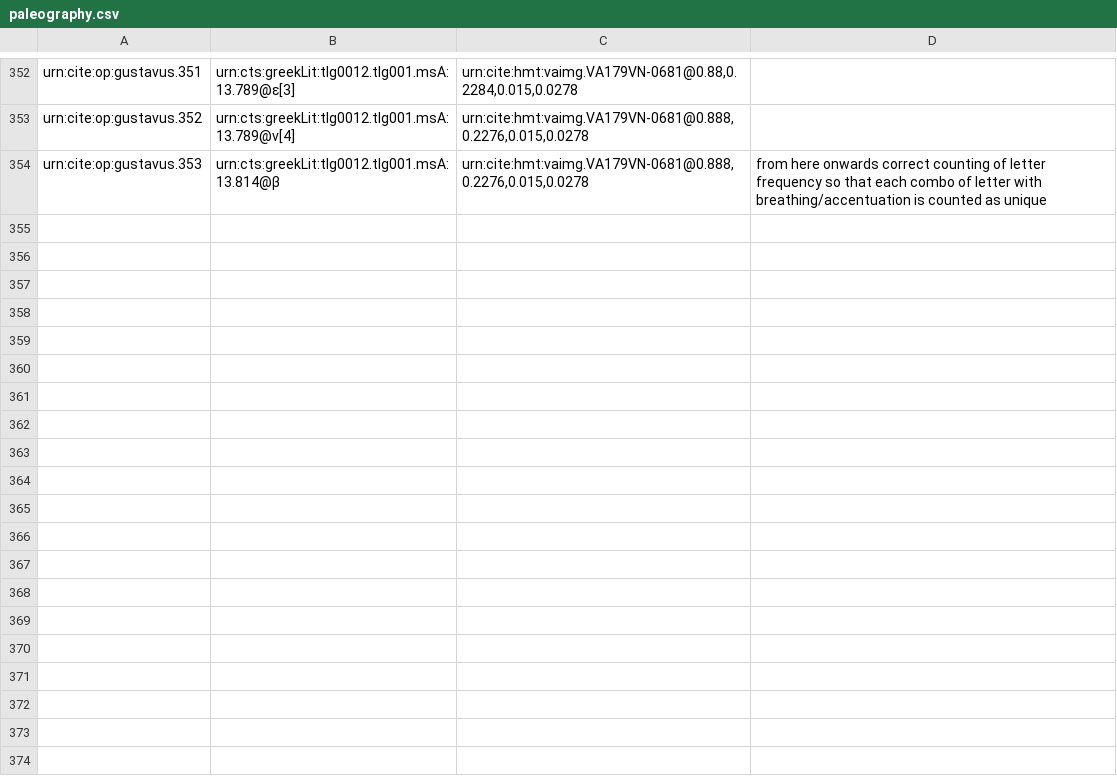
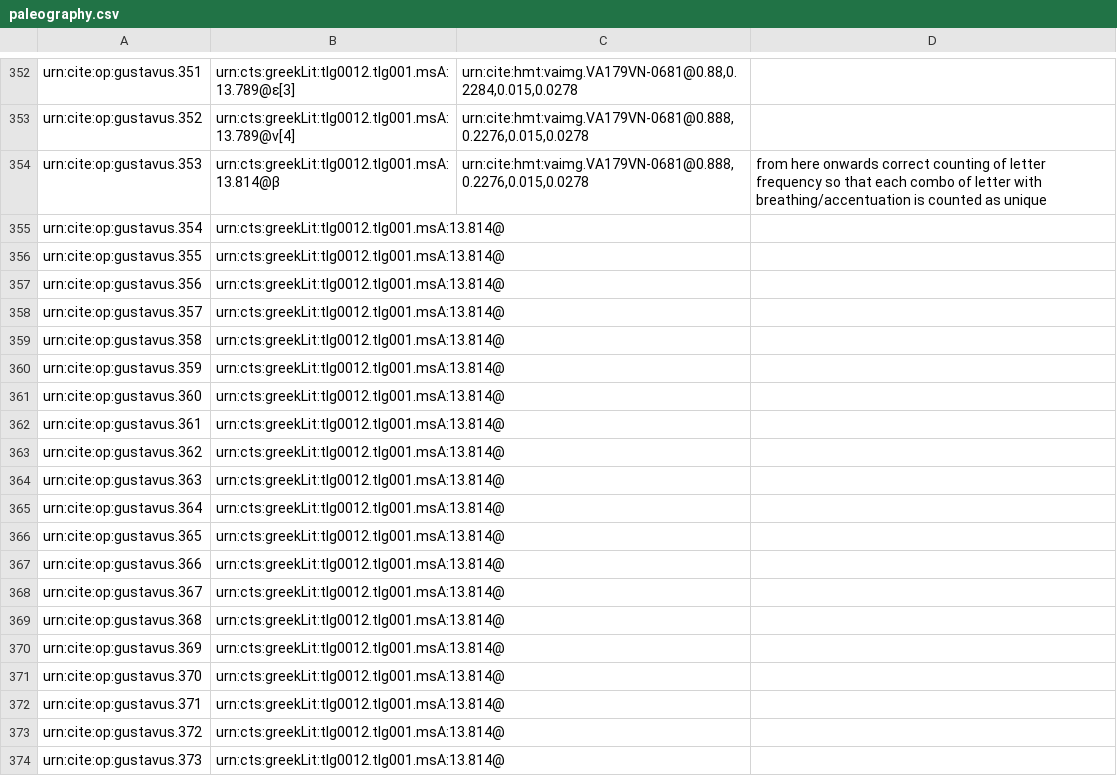
Before and after one commit to hmteditors/gustavus, a CSV file: collections/paleography.csv, drawn as a sheet; only a part is shown, gaps mark what is left out; the diff covers the shown part only.

Commit message:
Update paleography.csv

```diff
--- a/collections/paleography.csv
+++ b/collections/paleography.csv
@@ -354 +354,21 @@ urn:cite:op:gustavus.352,urn:cts:greekLit:tlg0012.tlg001.msA:13.789@ν[4],"urn:c
 urn:cite:op:gustavus.353,urn:cts:greekLit:tlg0012.tlg001.msA:13.814@β,"urn:cite:hmt:vaimg.VA179VN-0681@0.888,0.2276,0.015,0.0278", from here onwards correct counting of letter frequency so that each combo of letter with breathing/accentuation is counted as unique
+urn:cite:op:gustavus.354,urn:cts:greekLit:tlg0012.tlg001.msA:13.814@,"",
+urn:cite:op:gustavus.355,urn:cts:greekLit:tlg0012.tlg001.msA:13.814@,"",
+urn:cite:op:gustavus.356,urn:cts:greekLit:tlg0012.tlg001.msA:13.814@,"",
+urn:cite:op:gustavus.357,urn:cts:greekLit:tlg0012.tlg001.msA:13.814@,"",
+urn:cite:op:gustavus.358,urn:cts:greekLit:tlg0012.tlg001.msA:13.814@,"",
+urn:cite:op:gustavus.359,urn:cts:greekLit:tlg0012.tlg001.msA:13.814@,"",
+urn:cite:op:gustavus.360,urn:cts:greekLit:tlg0012.tlg001.msA:13.814@,"",
+urn:cite:op:gustavus.361,urn:cts:greekLit:tlg0012.tlg001.msA:13.814@,"",
+urn:cite:op:gustavus.362,urn:cts:greekLit:tlg0012.tlg001.msA:13.814@,"",
+urn:cite:op:gustavus.363,urn:cts:greekLit:tlg0012.tlg001.msA:13.814@,"",
+urn:cite:op:gustavus.364,urn:cts:greekLit:tlg0012.tlg001.msA:13.814@,"",
+urn:cite:op:gustavus.365,urn:cts:greekLit:tlg0012.tlg001.msA:13.814@,"",
+urn:cite:op:gustavus.366,urn:cts:greekLit:tlg0012.tlg001.msA:13.814@,"",
+urn:cite:op:gustavus.367,urn:cts:greekLit:tlg0012.tlg001.msA:13.814@,"",
+urn:cite:op:gustavus.368,urn:cts:greekLit:tlg0012.tlg001.msA:13.814@,"",
+urn:cite:op:gustavus.369,urn:cts:greekLit:tlg0012.tlg001.msA:13.814@,"",
+urn:cite:op:gustavus.370,urn:cts:greekLit:tlg0012.tlg001.msA:13.814@,"",
+urn:cite:op:gustavus.371,urn:cts:greekLit:tlg0012.tlg001.msA:13.814@,"",
+urn:cite:op:gustavus.372,urn:cts:greekLit:tlg0012.tlg001.msA:13.814@,"",
+urn:cite:op:gustavus.373,urn:cts:greekLit:tlg0012.tlg001.msA:13.814@,"",
```
Also changed, not shown: 15 added rows elsewhere in this file.
